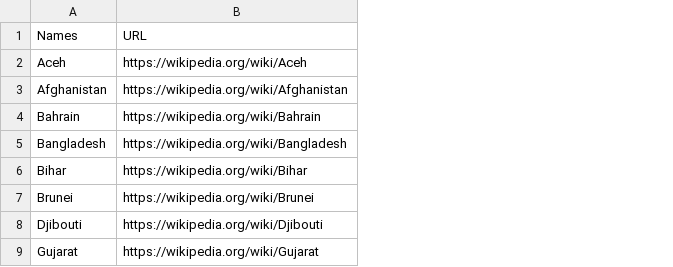
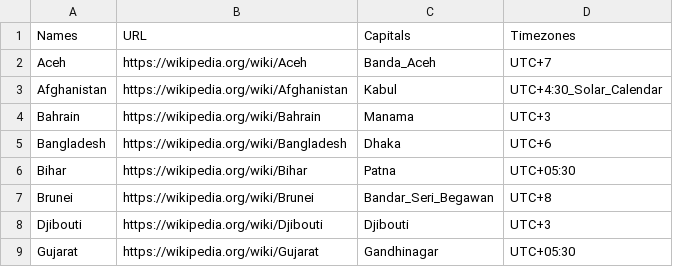
Before and after one commit to Git-Romer/dis08-assignment-2, a CSV file: Exercise_3/List_of_countries_with_alcohol_prohibition.csv, drawn as a sheet; only a part is shown; the diff names each change by its address in the sheet, - before the commit and + after, or states it on an @@ line.

Commit message:
Files created by Exercises 3.3

```diff
--- a/Exercise_3/List_of_countries_with_alcohol_prohibition.csv
+++ b/Exercise_3/List_of_countries_with_alcohol_prohibition.csv
+column C (Capitals), rows 2-9: Banda_Aceh | Kabul | Manama | Dhaka | Patna | Bandar_Seri_Begawan | Djibouti | Gandhinagar
+column D (Timezones), rows 2-9: UTC+7 | UTC+4:30_Solar_Calendar | UTC+3 | UTC+6 | UTC+05:30 | UTC+8 | UTC+3 | UTC+05:30
```
